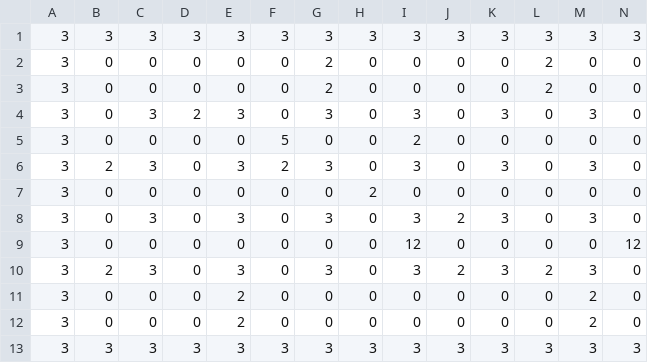
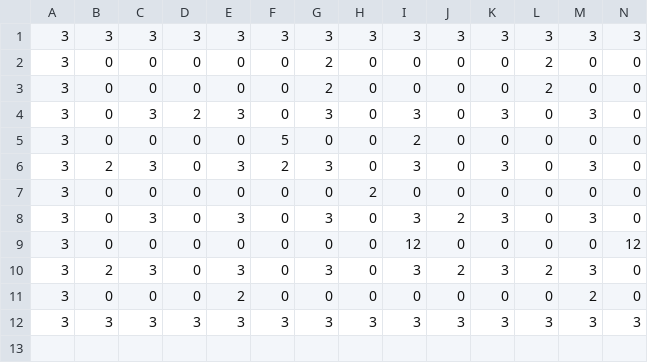
Before and after one commit to luca1337/BomberMan2D, a CSV file: BomberMan2D/Levels/Level00.csv, drawn as a sheet; only a part is shown; rows hold the shown columns only; the diff names each change by its address in the sheet, - before the commit and + after, or states it on an @@ line.

```diff
--- a/BomberMan2D/Levels/Level00.csv
+++ b/BomberMan2D/Levels/Level00.csv
-row 12: 3 | 0 | 0 | 0 | 2 | 0 | 0 | 0 | 0 | 0 | 0 | 0 | 2 | 0
```
Also changed, not shown: 1 other file.
